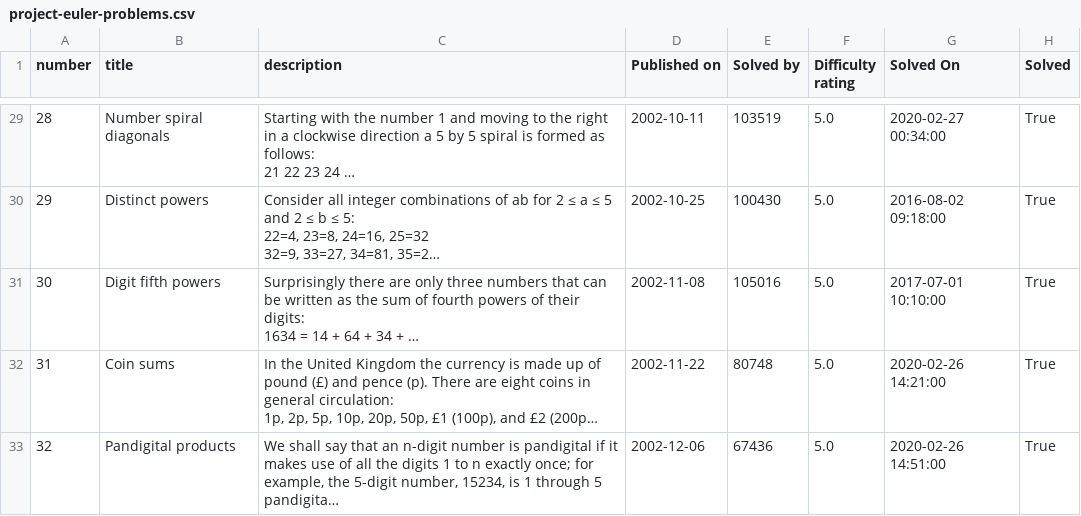
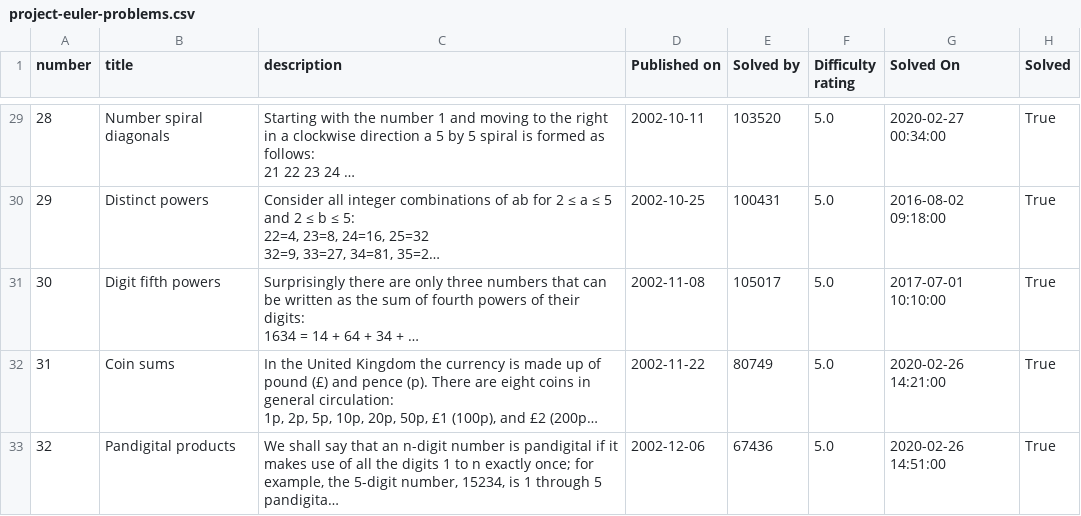
Before and after one commit to pierrePalud/project-euler-scraper, a CSV file: result/project-euler-problems.csv, drawn as a sheet; only a part is shown, gaps mark what is left out; long unchanged cells end in …; the diff covers the shown part only; the diff names each change by its address in the sheet, - before the commit and + after, or states it on an @@ line.

```diff
--- a/result/project-euler-problems.csv
+++ b/result/project-euler-problems.csv
-E29 (Solved by): 103519
+E29 (Solved by): 103520
-E30 (Solved by): 100430
+E30 (Solved by): 100431
-E31 (Solved by): 105016
+E31 (Solved by): 105017
-E32 (Solved by): 80748
+E32 (Solved by): 80749
```
Also changed, not shown: 34 edited cells elsewhere in this file, 2 other files.
